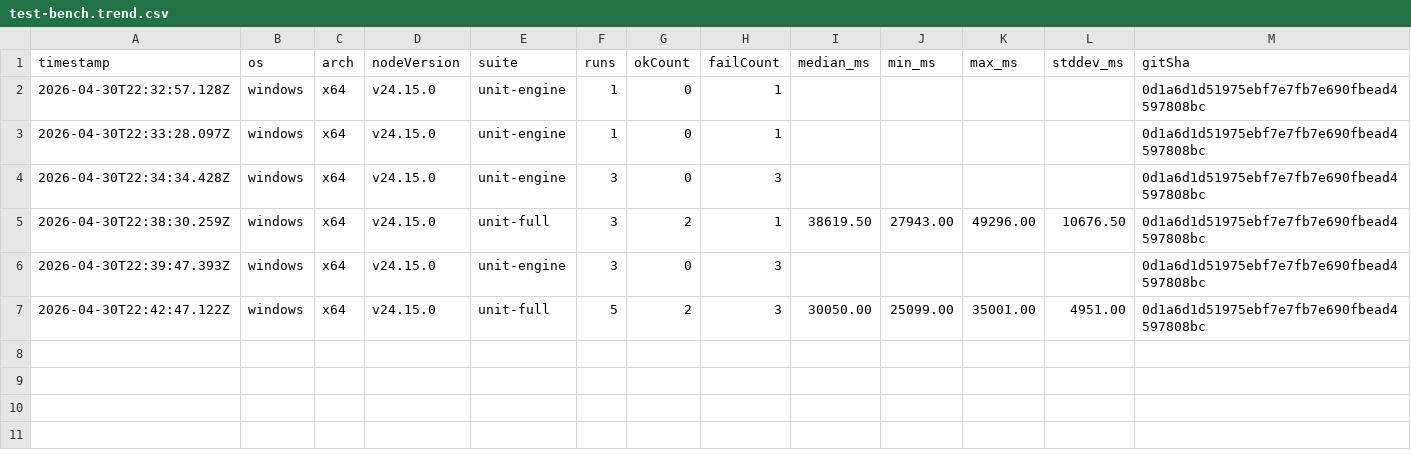
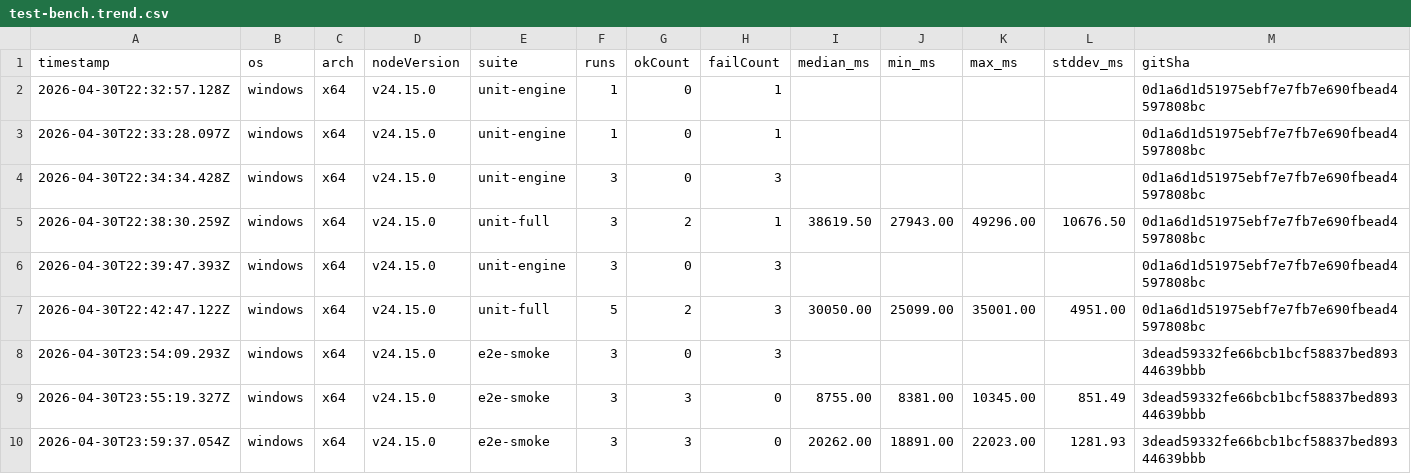
Before and after one commit to phoenixzqy/D2H5TextGame, a CSV file: docs/perf/test-bench.trend.csv, drawn as a sheet; the diff names each change by its address in the sheet, - before the commit and + after, or states it on an @@ line.

```diff
--- a/docs/perf/test-bench.trend.csv
+++ b/docs/perf/test-bench.trend.csv
+row 8: 2026-04-30T23:54:09.293Z | windows | x64 | v24.15.0 | e2e-smoke | 3 | 0 | 3 |  |  |  |  | 3dead59332fe66bcb1bcf58837bed89344639bbb
+row 9: 2026-04-30T23:55:19.327Z | windows | x64 | v24.15.0 | e2e-smoke | 3 | 3 | 0 | 8755.00 | 8381.00 | 10345.00 | 851.49 | 3dead59332fe66bcb1bcf58837bed89344639bbb
+row 10: 2026-04-30T23:59:37.054Z | windows | x64 | v24.15.0 | e2e-smoke | 3 | 3 | 0 | 20262.00 | 18891.00 | 22023.00 | 1281.93 | 3dead59332fe66bcb1bcf58837bed89344639bbb
```
Also changed, not shown: 28 other files.
